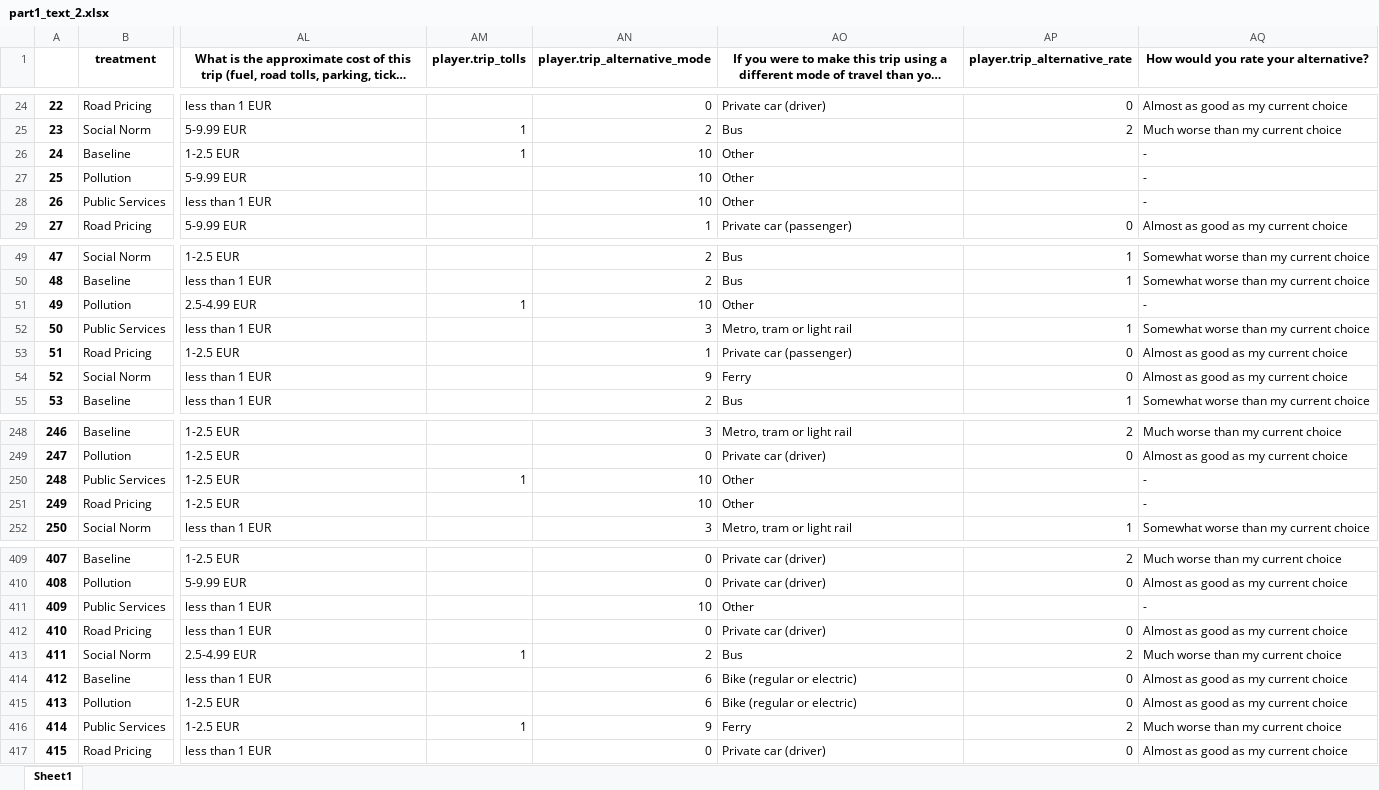
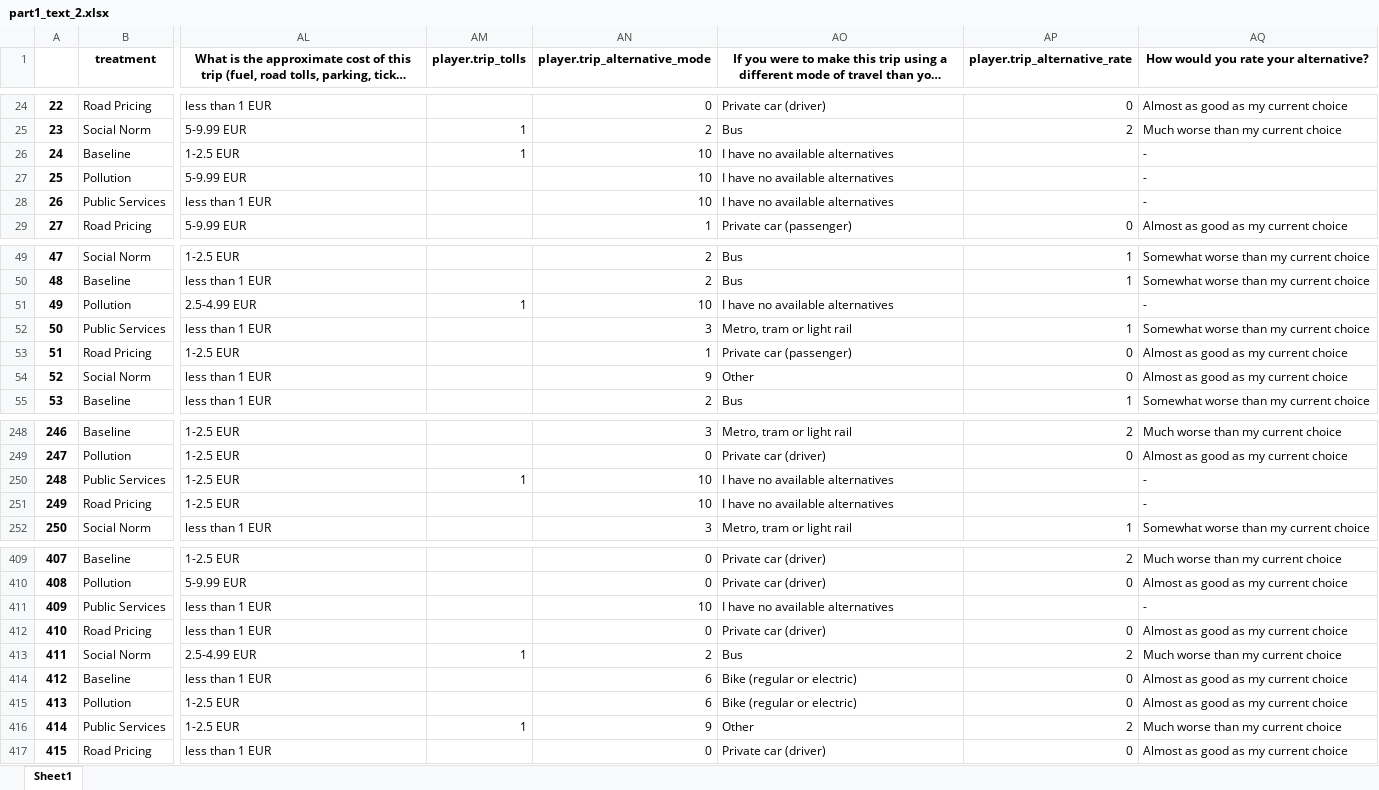
Before and after one commit to saraghivarello/APlanet, an Excel workbook: Pilot_2/Rearrange_datasets/part1_text_2.xlsx, sheet Sheet1, drawn as a sheet; only a part is shown, gaps mark what is left out; long unchanged cells end in …; values as stored, in another font and other column widths than the file's, no borders; the diff covers the shown part only; the diff names each change by its address in the sheet, - before the commit and + after, or states it on an @@ line.

```diff
--- a/Pilot_2/Rearrange_datasets/part1_text_2.xlsx (sheet Sheet1)
+++ b/Pilot_2/Rearrange_datasets/part1_text_2.xlsx (sheet Sheet1)
-AO26:AO28: Other
+AO26:AO28: I have no available alternatives
-AO51: Other
+AO51: I have no available alternatives
-AO54: Ferry
+AO54: Other
-AO250:AO251: Other
+AO250:AO251: I have no available alternatives
-AO411: Other
+AO411: I have no available alternatives
-AO416: Ferry
+AO416: Other
```
Also changed, not shown: 14 edited cells elsewhere in this sheet, Pilot_1/Rearrange_datasets/all_Madrid.xlsx, Pilot_1/Rearrange_datasets/all_parts.xlsx, 41 other files.
